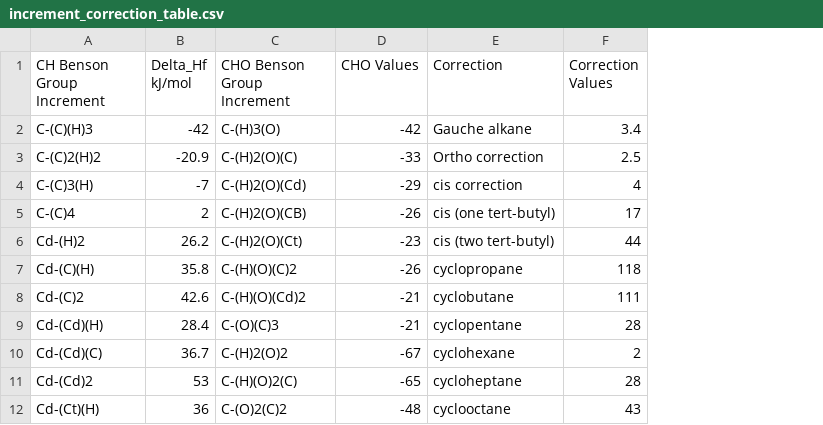
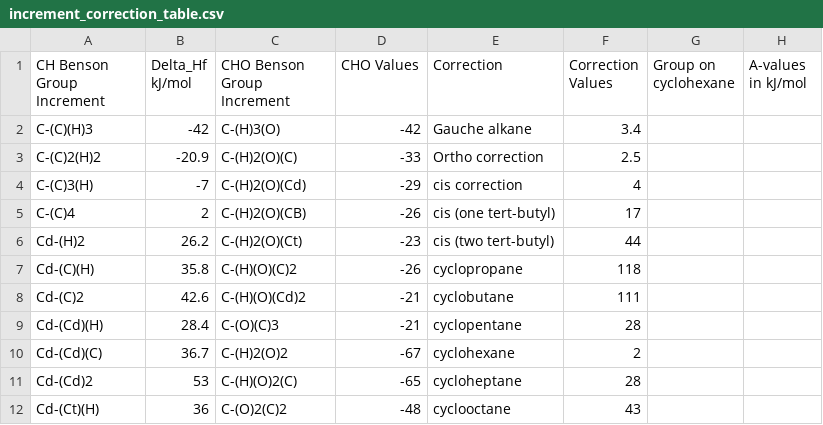
Before and after one commit to PrashantKumarChem/Benson-Increments-Calculator, a CSV file: CSV_data_files/increment_correction_table.csv, drawn as a sheet; only a part is shown; the diff covers the shown part only; the diff names each change by its address in the sheet, - before the commit and + after, or states it on an @@ line.

Commit message:
cyclohexane A-values

```diff
--- a/CSV_data_files/increment_correction_table.csv
+++ b/CSV_data_files/increment_correction_table.csv
+column G (Group on cyclohexane), empty
+column H (A-values in kJ/mol), empty
```
Also changed, not shown: 31 added rows elsewhere in this file, 2 other files.
